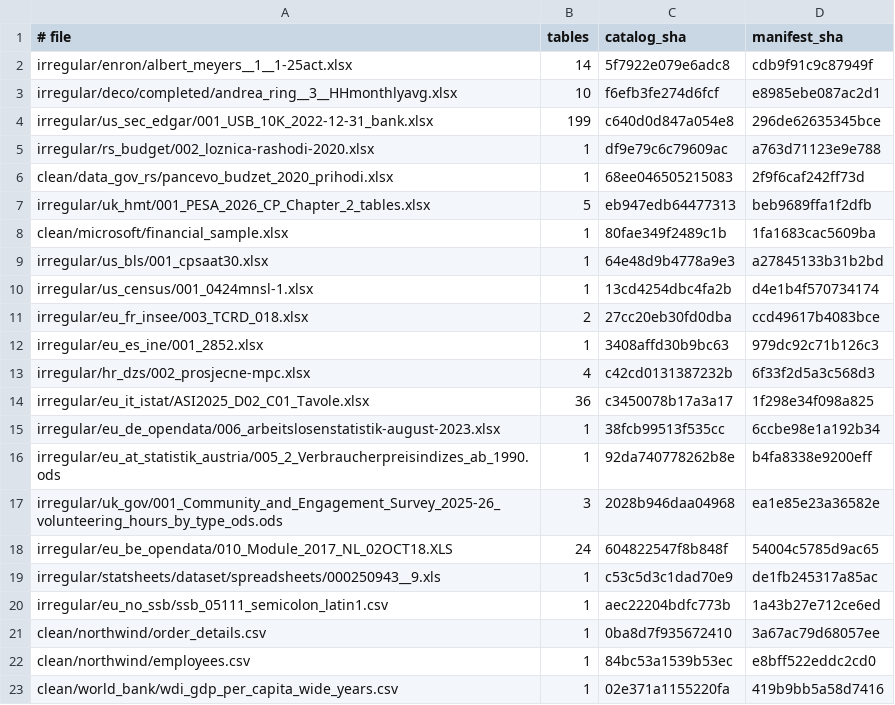
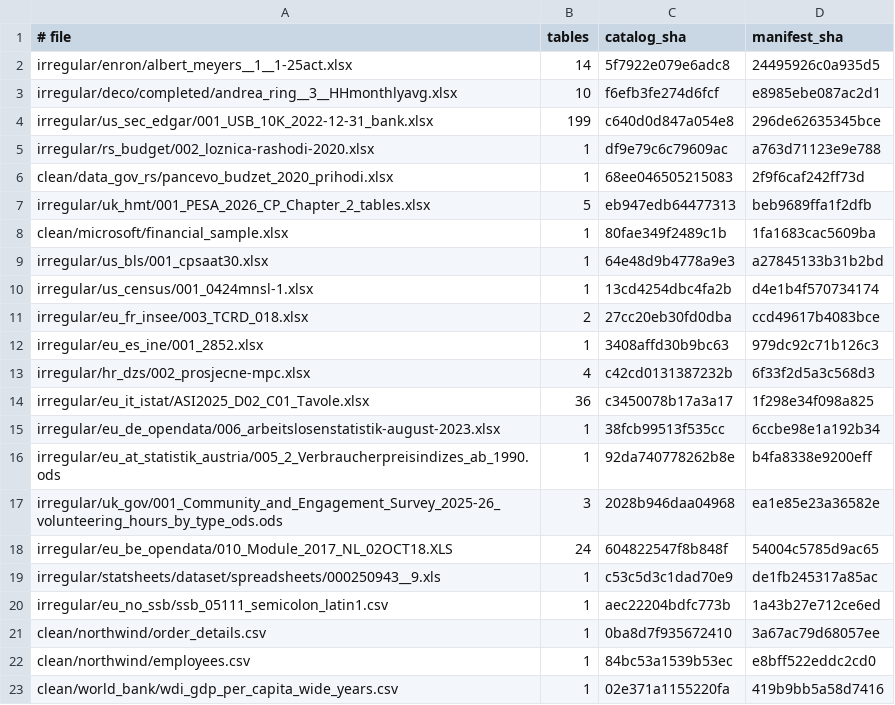
Before and after one commit to 05vukasin/hedgehog, a TSV file: eval/quick/golden.tsv, drawn as a sheet.

```diff
--- a/eval/quick/golden.tsv
+++ b/eval/quick/golden.tsv
@@ -1,3 +1,3 @@
 # file	tables	catalog_sha	manifest_sha
-irregular/enron/albert_meyers__1__1-25act.xlsx	14	5f7922e079e6adc8	cdb9f91c9c87949f
+irregular/enron/albert_meyers__1__1-25act.xlsx	14	5f7922e079e6adc8	24495926c0a935d5
 irregular/deco/completed/andrea_ring__3__HHmonthlyavg.xlsx	10	f6efb3fe274d6fcf	e8985ebe087ac2d1
```
Also changed, not shown: 7 other files.
